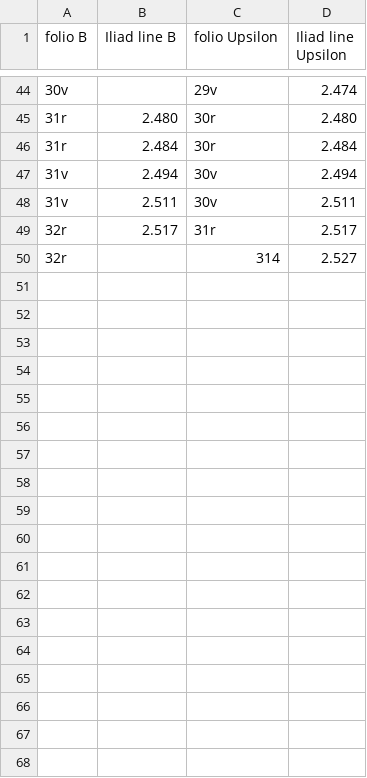
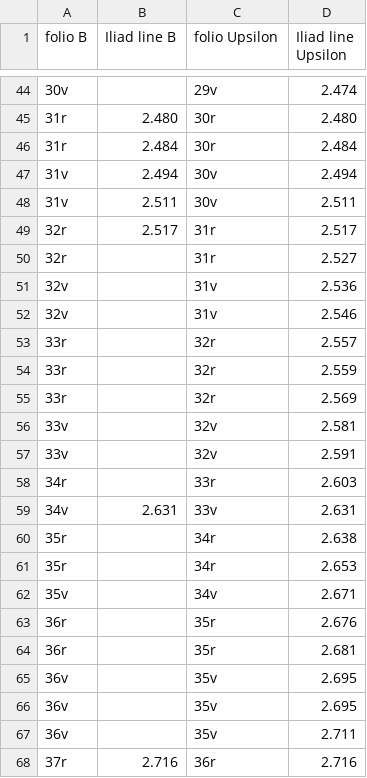
Before and after one commit to mwauke/closed-hc-il17, a CSV file: collections/edents-b-upsilon.csv, drawn as a sheet; only a part is shown, gaps mark what is left out; the diff covers the shown part only.

Commit message:
Update edents-b-upsilon.csv

```diff
--- a/collections/edents-b-upsilon.csv
+++ b/collections/edents-b-upsilon.csv
@@ -49,2 +49,20 @@ folio B,Iliad line B,folio Upsilon,Iliad line Upsilon
 32r,2.517,31r,2.517
-32r,,314,2.527
+32r,,31r,2.527
+32v,,31v,2.536
+32v,,31v,2.546
+33r,,32r,2.557
+33r,,32r,2.559
+33r,,32r,2.569
+33v,,32v,2.581
+33v,,32v,2.591
+34r,,33r,2.603
+34v,2.631,33v,2.631
+35r,,34r,2.638
+35r,,34r,2.653
+35v,,34v,2.671
+36r,,35r,2.676
+36r,,35r,2.681
+36v,,35v,2.695
+36v,,35v,2.695
+36v,,35v,2.711
+37r,2.716,36r,2.716
```
Also changed, not shown: 29 added rows elsewhere in this file.
